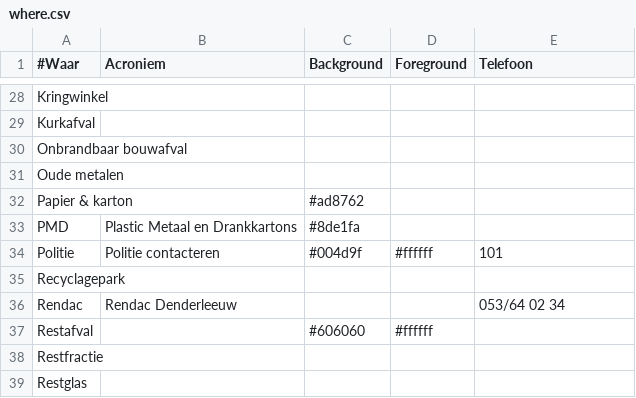
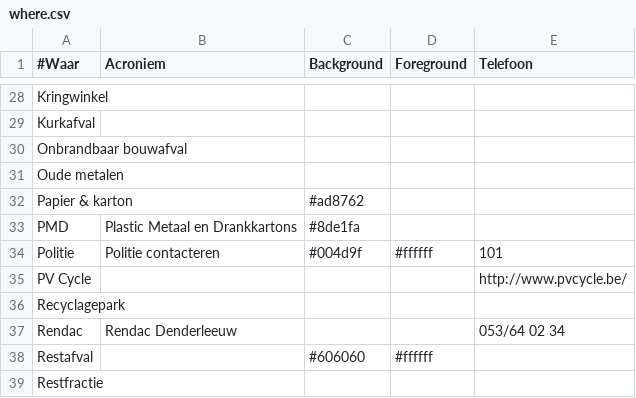
Before and after one commit to hapytex/afvalalfabet, a CSV file: data/where.csv, drawn as a sheet; only a part is shown, gaps mark what is left out; the shorter side is filled out with more unchanged rows; the diff names each change by its address in the sheet, - before the commit and + after, or states it on an @@ line.

```diff
--- a/data/where.csv
+++ b/data/where.csv
+row 35: PV Cycle |  |  |  | http://www.pvcycle.be/
```
Also changed, not shown: data/data.csv.
